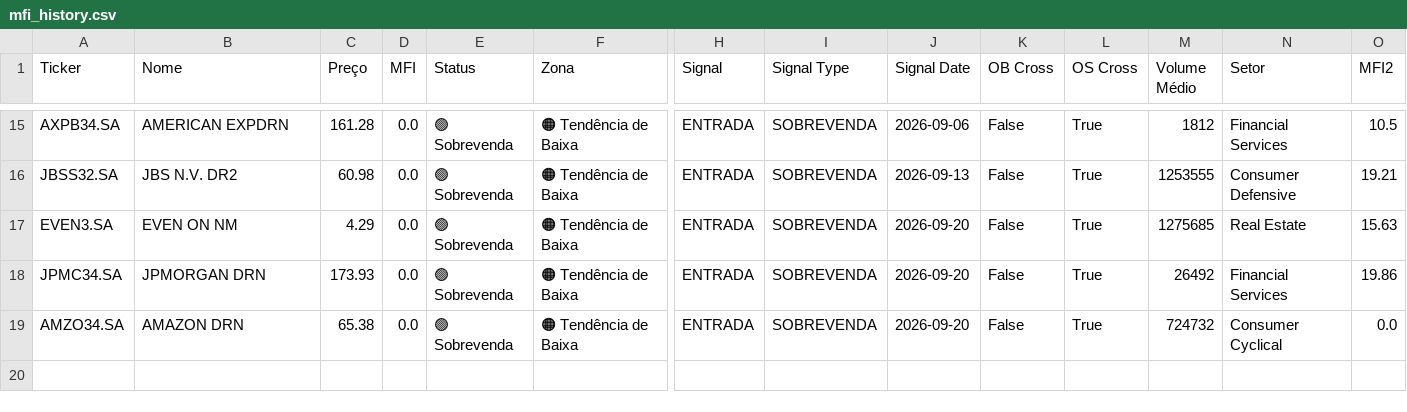
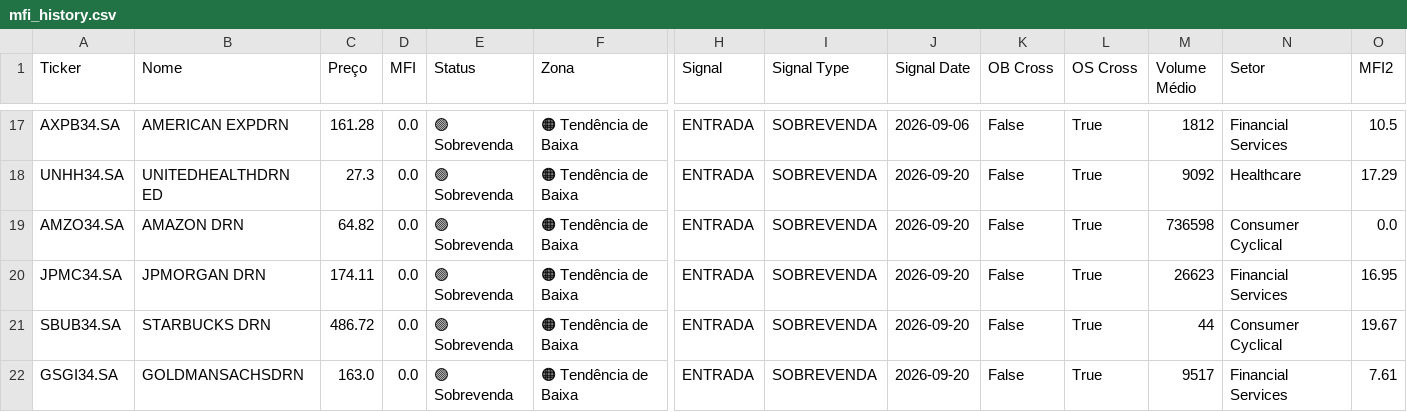
Before and after one commit to julianimmj/screener-mfi, a CSV file: data/mfi_history.csv, drawn as a sheet; only a part is shown, gaps mark what is left out; addresses are those after the commit; rows hold the shown columns only; the diff covers the shown part only; the diff names each change by its address in the sheet, - before the commit and + after, or states it on an @@ line.

```diff
--- a/data/mfi_history.csv
+++ b/data/mfi_history.csv
-A18 (Ticker): JBSS32.SA
+A18 (Ticker): UNHH34.SA
-B18 (Nome): JBS N.V. DR2
+B18 (Nome): UNITEDHEALTHDRN ED
-C18 (Preço): 60.98
+C18 (Preço): 27.3
-J18 (Signal Date): 2026-09-13
+J18 (Signal Date): 2026-09-20
-M18 (Volume Médio): 1253555
+M18 (Volume Médio): 9092
-N18 (Setor): Consumer Defensive
+N18 (Setor): Healthcare
-O18 (MFI2): 19.21
+O18 (MFI2): 17.29
-A19 (Ticker): EVEN3.SA
+A19 (Ticker): AMZO34.SA
-B19 (Nome): EVEN ON NM
+B19 (Nome): AMAZON DRN
-C19 (Preço): 4.29
+C19 (Preço): 64.82
-M19 (Volume Médio): 1275685
+M19 (Volume Médio): 736598
-N19 (Setor): Real Estate
+N19 (Setor): Consumer Cyclical
-O19 (MFI2): 15.63
+O19 (MFI2): 0.0
-C20 (Preço): 173.93
+C20 (Preço): 174.11
-M20 (Volume Médio): 26492
+M20 (Volume Médio): 26623
-O20 (MFI2): 19.86
+O20 (MFI2): 16.95
-A21 (Ticker): AMZO34.SA
+A21 (Ticker): SBUB34.SA
-B21 (Nome): AMAZON DRN
+B21 (Nome): STARBUCKS DRN
-C21 (Preço): 65.38
+C21 (Preço): 486.72
-M21 (Volume Médio): 724732
+M21 (Volume Médio): 44
-O21 (MFI2): 0.0
+O21 (MFI2): 19.67
+row 22: GSGI34.SA | GOLDMANSACHSDRN | 163.0 | 0.0 | 🟢 Sobrevenda | 🟠 Tendência de Baixa | ENTRADA | SOBREVENDA | 2026-09-20 | False | True | 9517 | Financial Services | 7.61
```
Also changed, not shown: 4 added rows, 2 removed rows and 21 edited cells elsewhere in this file, data/mfi_screener.csv, 1 other file.
